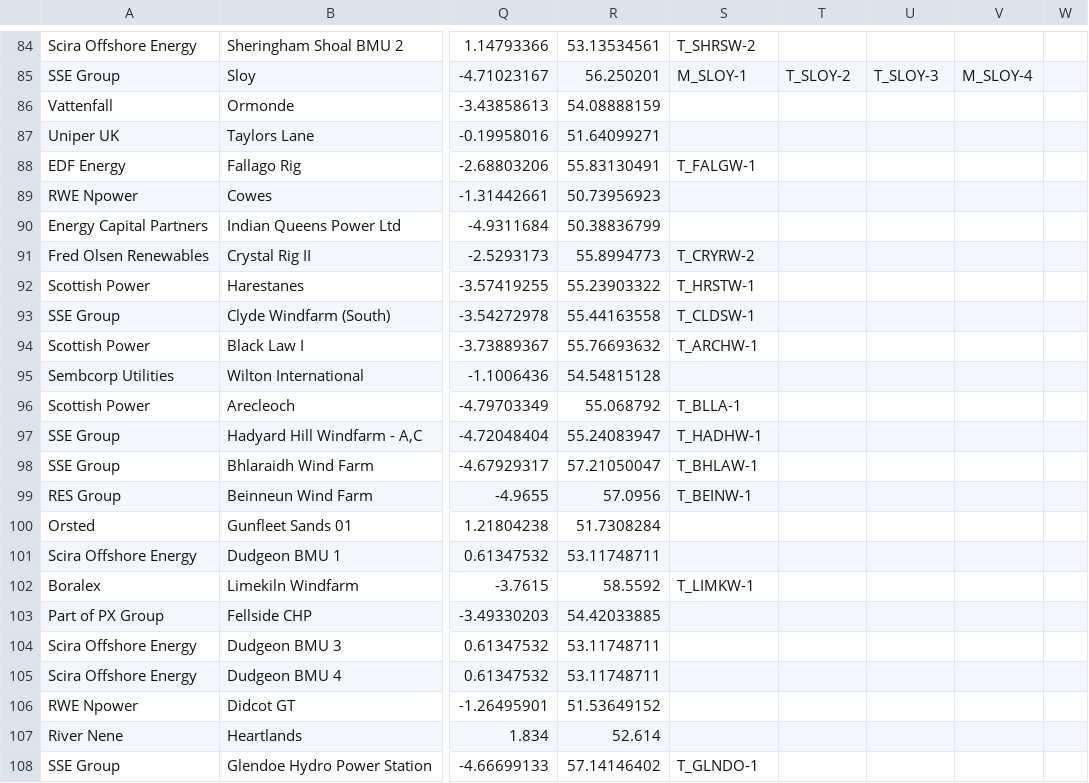
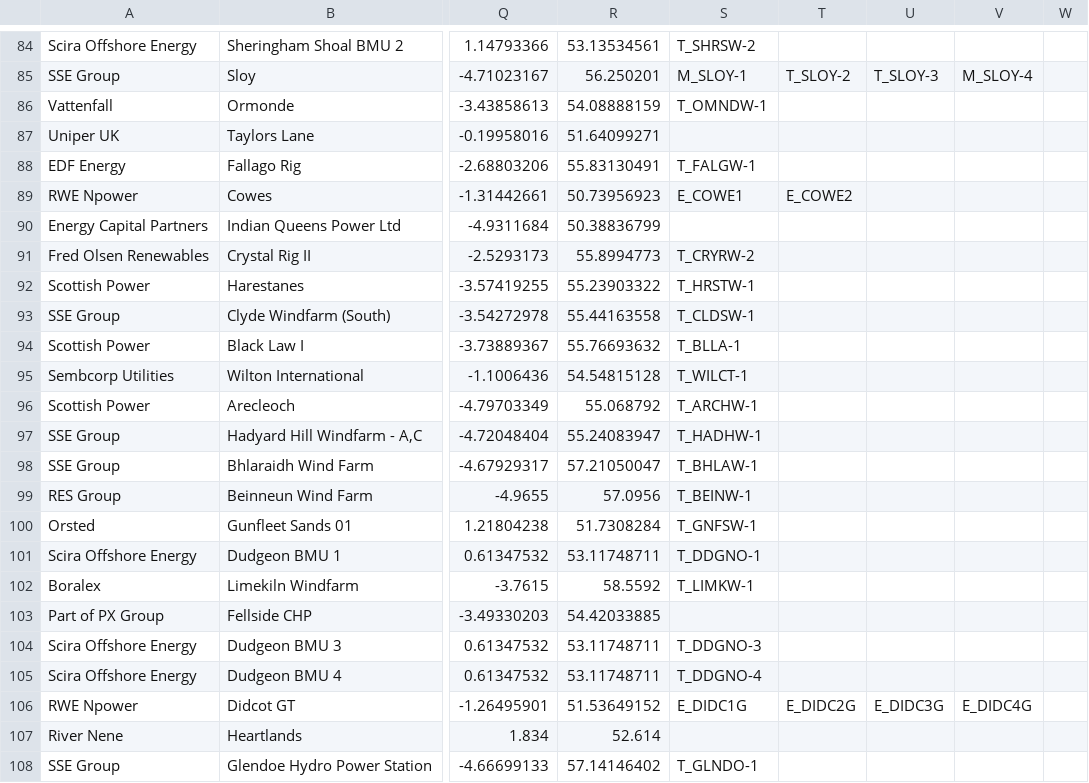
Before and after one commit to alfee77/Generation-Map, a CSV file: Working data/Dukes^MLong^MLat^MBMU 2024 extract.csv, drawn as a sheet; only a part is shown, gaps mark what is left out; the diff covers the shown part only; the diff names each change by its address in the sheet, - before the commit and + after, or states it on an @@ line.

```diff
--- a/Working data/Dukes^MLong^MLat^MBMU 2024 extract.csv
+++ b/Working data/Dukes^MLong^MLat^MBMU 2024 extract.csv
-S86: (empty)
+S86: T_OMNDW-1
-S89: (empty)
+S89: E_COWE1
-T89: (empty)
+T89: E_COWE2
-S94: T_ARCHW-1
+S94: T_BLLA-1
-S95: (empty)
+S95: T_WILCT-1
-S96: T_BLLA-1
+S96: T_ARCHW-1
-S100: (empty)
+S100: T_GNFSW-1
-S101: (empty)
+S101: T_DDGNO-1
-S104: (empty)
+S104: T_DDGNO-3
-S105: (empty)
+S105: T_DDGNO-4
-S106: (empty)
+S106: E_DIDC1G
-T106: (empty)
+T106: E_DIDC2G
-U106: (empty)
+U106: E_DIDC3G
-V106: (empty)
+V106: E_DIDC4G
```
Also changed, not shown: 16 edited cells elsewhere in this file, 1 other file.
